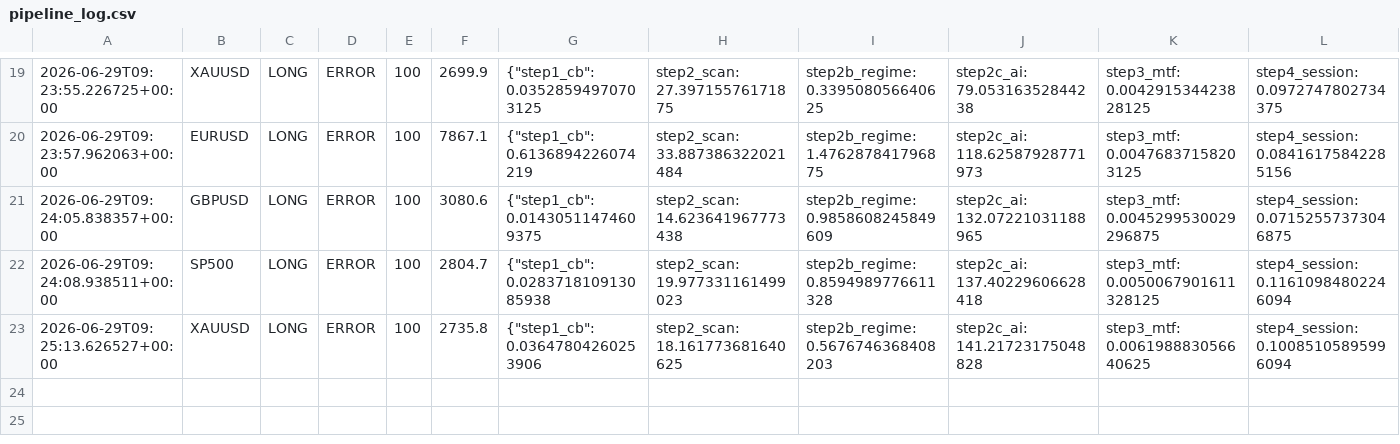
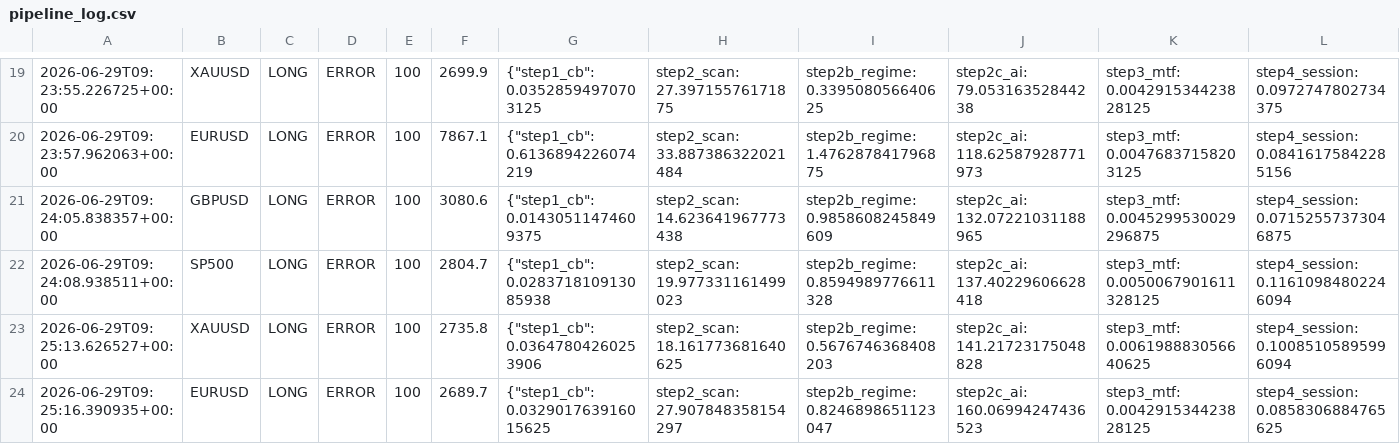
Before and after one commit to Ajay-NooB143/exchange_gateway, a CSV file: logs/pipeline_log.csv, drawn as a sheet; only a part is shown, gaps mark what is left out; rows hold the shown columns only; the diff names each change by its address in the sheet, - before the commit and + after, or states it on an @@ line.

```diff
--- a/logs/pipeline_log.csv
+++ b/logs/pipeline_log.csv
+row 24: 2026-06-29T09:25:16.390935+00:00 | EURUSD | LONG | ERROR | 100 | 2689.7 | {"step1_cb": 0.032901763916015625 | step2_scan: 27.907848358154297 | step2b_regime: 0.8246898651123047 | step2c_ai: 160.06994247436523 | step3_mtf: 0.004291534423828125 | step4_session: 0.0858306884765625
```
Also changed, not shown: logs/signals_GBPUSD.csv, 1 other file.
